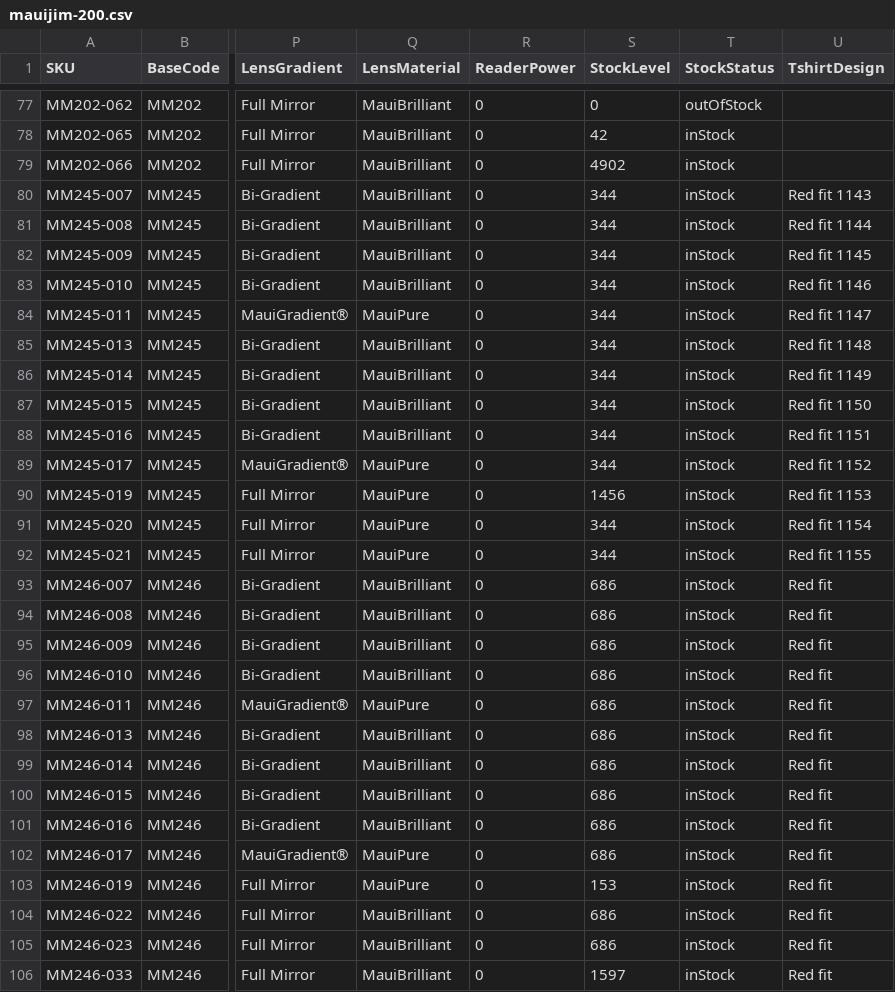
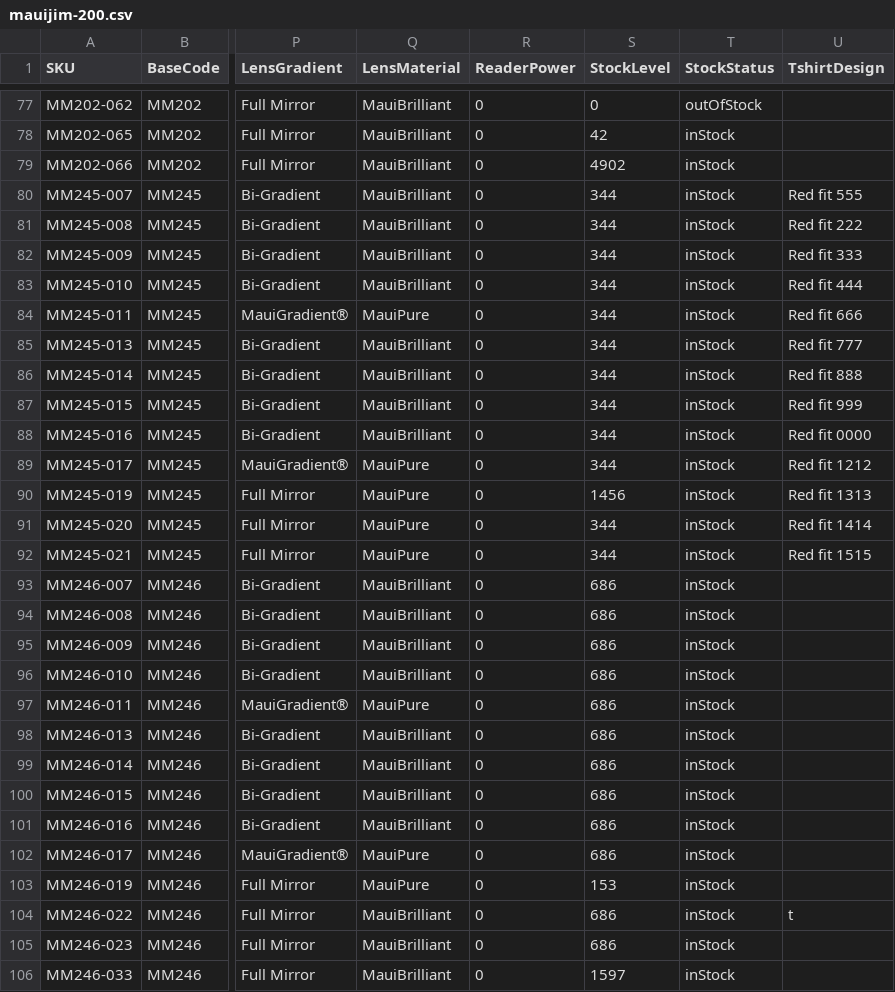
Before and after one commit to kenrazo/MyData, a CSV file: mauijim-200.csv, drawn as a sheet; only a part is shown, gaps mark what is left out; the diff covers the shown part only; the diff names each change by its address in the sheet, - before the commit and + after, or states it on an @@ line.

Commit message:
Update mauijim-200.csv

```diff
--- a/mauijim-200.csv
+++ b/mauijim-200.csv
-U80 (TshirtDesign): Red fit 1143
+U80 (TshirtDesign): Red fit 555
-U81 (TshirtDesign): Red fit 1144
+U81 (TshirtDesign): Red fit 222
-U82 (TshirtDesign): Red fit 1145
+U82 (TshirtDesign): Red fit 333
-U83 (TshirtDesign): Red fit 1146
+U83 (TshirtDesign): Red fit 444
-U84 (TshirtDesign): Red fit 1147
+U84 (TshirtDesign): Red fit 666
-U85 (TshirtDesign): Red fit 1148
+U85 (TshirtDesign): Red fit 777
-U86 (TshirtDesign): Red fit 1149
+U86 (TshirtDesign): Red fit 888
-U87 (TshirtDesign): Red fit 1150
+U87 (TshirtDesign): Red fit 999
-U88 (TshirtDesign): Red fit 1151
+U88 (TshirtDesign): Red fit 0000
-U89 (TshirtDesign): Red fit 1152
+U89 (TshirtDesign): Red fit 1212
-U90 (TshirtDesign): Red fit 1153
+U90 (TshirtDesign): Red fit 1313
-U91 (TshirtDesign): Red fit 1154
+U91 (TshirtDesign): Red fit 1414
-U92 (TshirtDesign): Red fit 1155
+U92 (TshirtDesign): Red fit 1515
-U93:U103 (TshirtDesign): Red fit
+U93:U103 (TshirtDesign): (empty)
-U104 (TshirtDesign): Red fit
+U104 (TshirtDesign): t
-U105:U106 (TshirtDesign): Red fit
+U105:U106 (TshirtDesign): (empty)
```
Also changed, not shown: 5 edited cells elsewhere in this file.
